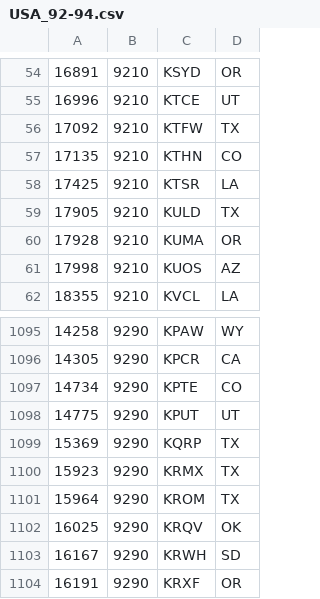
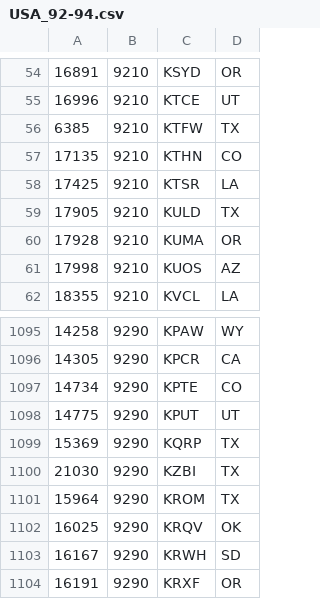
Before and after one commit to PE5PVB/TEF6686_ESP32, a CSV file: data/USA_92-94.csv, drawn as a sheet; only a part is shown, gaps mark what is left out.

Commit message:
Update USA_92-94.csv

```diff
--- a/data/USA_92-94.csv
+++ b/data/USA_92-94.csv
@@ -55,3 +55,3 @@
 16996;9210;KTCE;UT
-17092;9210;KTFW;TX
+6385;9210;KTFW;TX
 17135;9210;KTHN;CO
@@ -1099,3 +1099,3 @@
 15369;9290;KQRP;TX
-15923;9290;KRMX;TX
+21030;9290;KZBI;TX
 15964;9290;KROM;TX
```
